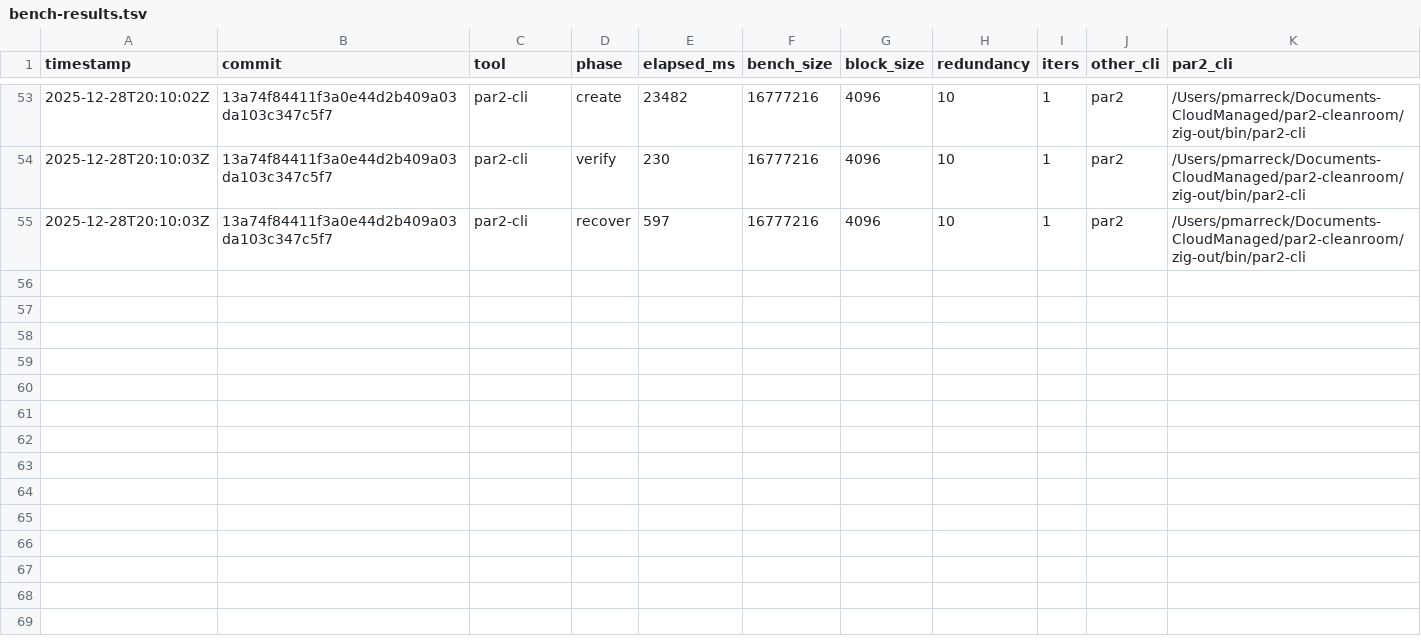
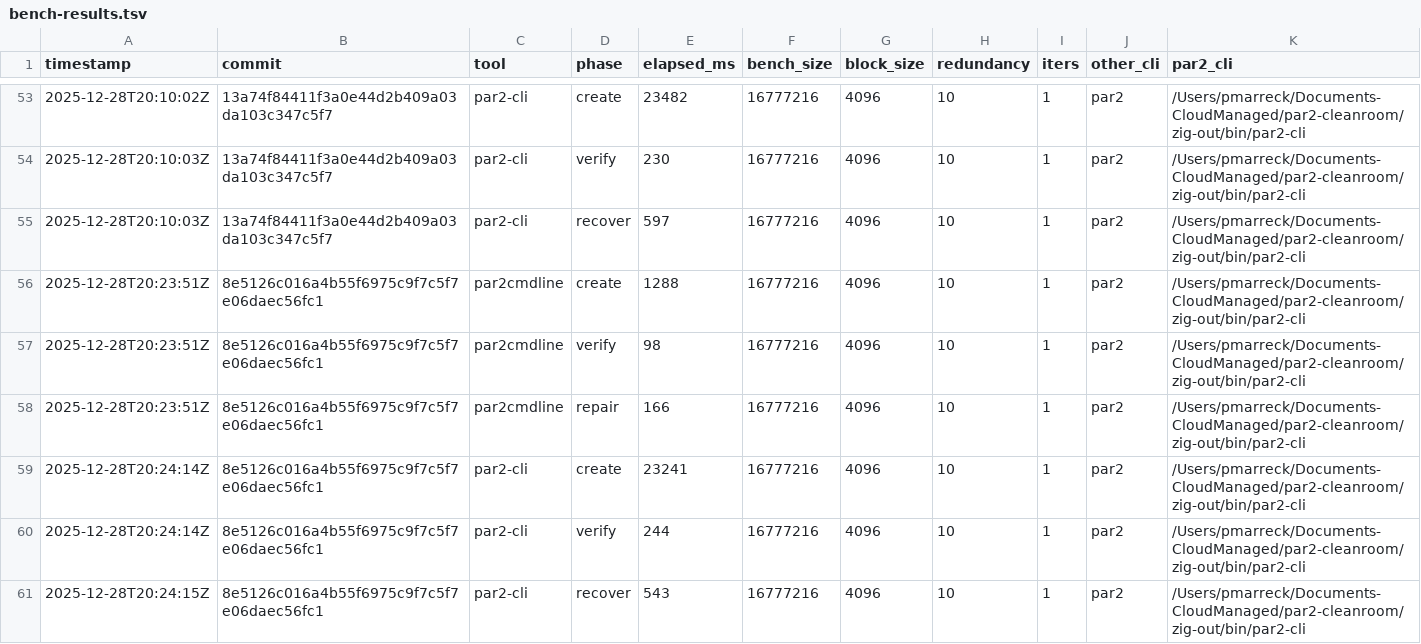
Before and after one commit to pmarreck/par2z, a TSV file: bench-results.tsv, drawn as a sheet; only a part is shown, gaps mark what is left out.

Commit message:
verify: stream file store and add low-mem test

```diff
--- a/bench-results.tsv
+++ b/bench-results.tsv
@@ -55 +55,7 @@ timestamp	commit	tool	phase	elapsed_ms	bench_size	block_size	redundancy	iters	ot
 2025-12-28T20:10:03Z	13a74f84411f3a0e44d2b409a03da103c347c5f7	par2-cli	recover	597	16777216	4096	10	1	par2	/Users/pmarreck/Documents-CloudManaged/par2-cleanroom/zig-out/bin/par2-cli
+2025-12-28T20:23:51Z	8e5126c016a4b55f6975c9f7c5f7e06daec56fc1	par2cmdline	create	1288	16777216	4096	10	1	par2	/Users/pmarreck/Documents-CloudManaged/par2-cleanroom/zig-out/bin/par2-cli
+2025-12-28T20:23:51Z	8e5126c016a4b55f6975c9f7c5f7e06daec56fc1	par2cmdline	verify	98	16777216	4096	10	1	par2	/Users/pmarreck/Documents-CloudManaged/par2-cleanroom/zig-out/bin/par2-cli
+2025-12-28T20:23:51Z	8e5126c016a4b55f6975c9f7c5f7e06daec56fc1	par2cmdline	repair	166	16777216	4096	10	1	par2	/Users/pmarreck/Documents-CloudManaged/par2-cleanroom/zig-out/bin/par2-cli
+2025-12-28T20:24:14Z	8e5126c016a4b55f6975c9f7c5f7e06daec56fc1	par2-cli	create	23241	16777216	4096	10	1	par2	/Users/pmarreck/Documents-CloudManaged/par2-cleanroom/zig-out/bin/par2-cli
+2025-12-28T20:24:14Z	8e5126c016a4b55f6975c9f7c5f7e06daec56fc1	par2-cli	verify	244	16777216	4096	10	1	par2	/Users/pmarreck/Documents-CloudManaged/par2-cleanroom/zig-out/bin/par2-cli
+2025-12-28T20:24:15Z	8e5126c016a4b55f6975c9f7c5f7e06daec56fc1	par2-cli	recover	543	16777216	4096	10	1	par2	/Users/pmarreck/Documents-CloudManaged/par2-cleanroom/zig-out/bin/par2-cli
```
Also changed, not shown: mem-results.tsv, 7 other files.
